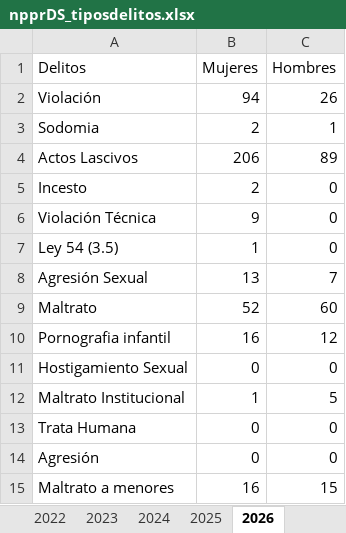
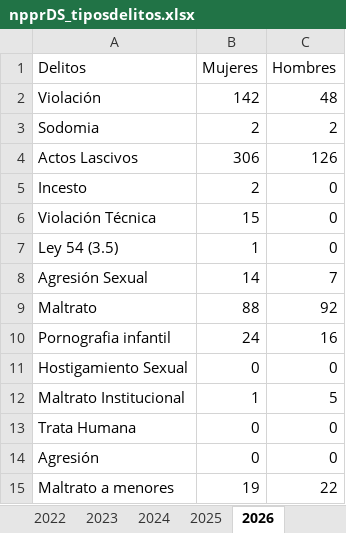
Before and after one commit to EstadisticasPR/ViolenciaGeneroPR, an Excel workbook: data/Negociado_de_Policia/npprDS_tiposdelitos.xlsx, sheet 2026, drawn as a sheet; values as stored, in another font and other column widths than the file's, no borders; the diff names each change by its address in the sheet, - before the commit and + after, or states it on an @@ line.

```diff
--- a/data/Negociado_de_Policia/npprDS_tiposdelitos.xlsx (sheet 2026)
+++ b/data/Negociado_de_Policia/npprDS_tiposdelitos.xlsx (sheet 2026)
-B2 (Mujeres): 94
+B2 (Mujeres): 142
-C2 (Hombres): 26
+C2 (Hombres): 48
-C3 (Hombres): 1
+C3 (Hombres): 2
-B4 (Mujeres): 206
+B4 (Mujeres): 306
-C4 (Hombres): 89
+C4 (Hombres): 126
-B6 (Mujeres): 9
+B6 (Mujeres): 15
-B8 (Mujeres): 13
+B8 (Mujeres): 14
-B9 (Mujeres): 52
+B9 (Mujeres): 88
-C9 (Hombres): 60
+C9 (Hombres): 92
-B10 (Mujeres): 16
+B10 (Mujeres): 24
-C10 (Hombres): 12
+C10 (Hombres): 16
-B15 (Mujeres): 16
+B15 (Mujeres): 19
-C15 (Hombres): 15
+C15 (Hombres): 22
```
Also changed, not shown: data/Departamento_de_correccion_y_rehabilitacion/dcr_PSAJ.xlsx, data/Negociado_de_Policia/npprDS_relacion.xlsx, 13 other files.
